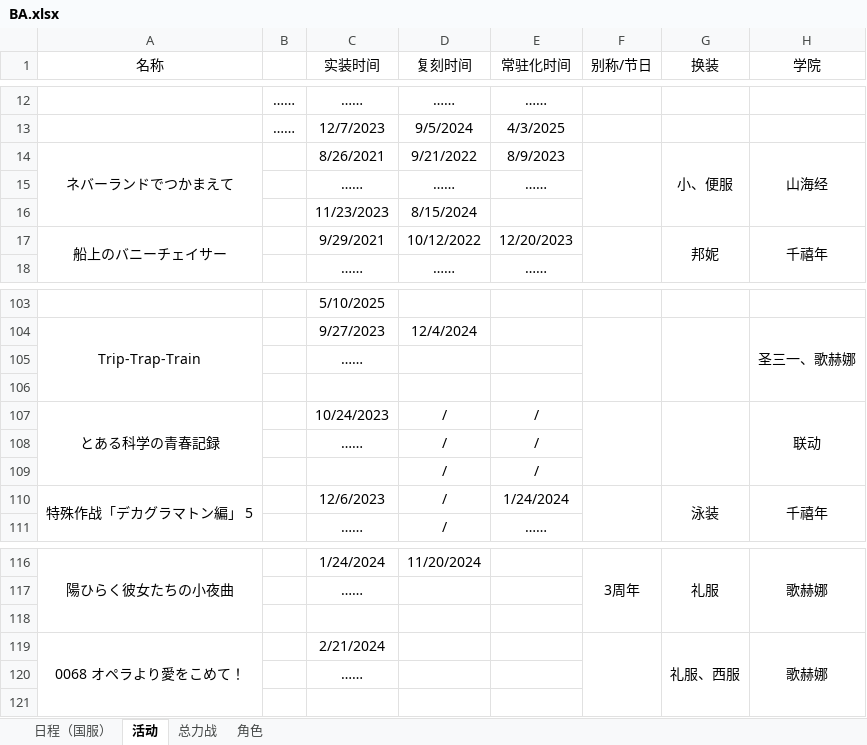
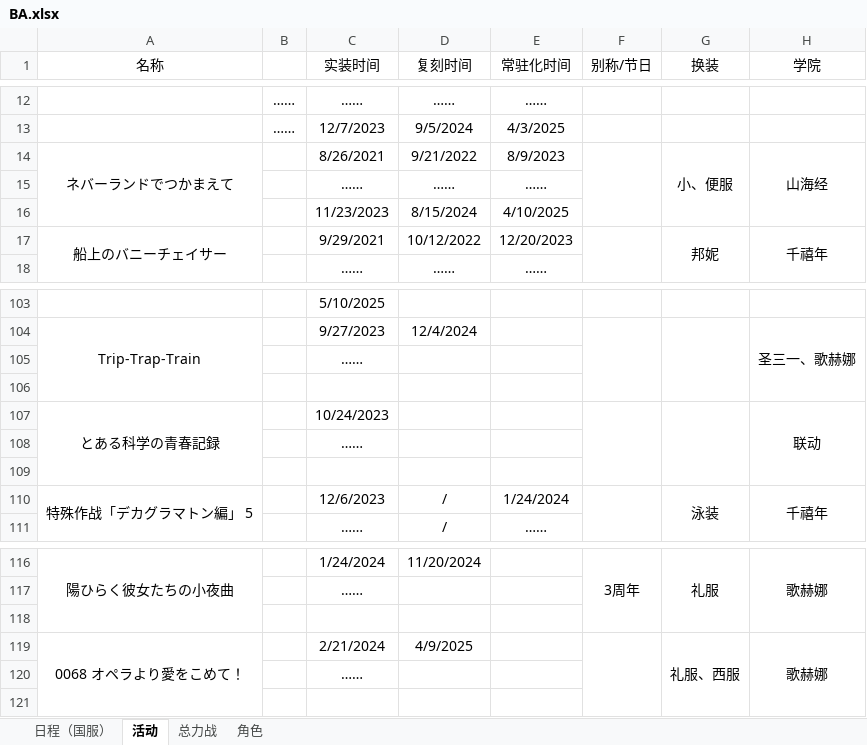
Before and after one commit to Yanagiha-Mizuumi/yanagiha.github.io, an Excel workbook: files/BA.xlsx, sheet 活动, drawn as a sheet; only a part is shown, gaps mark what is left out; values as stored, in another font and other column widths than the file's, no borders; removed rows and columns are numbered as before the commit, all else as after; the diff names each change by its address in the sheet, - before the commit and + after, or states it on an @@ line.

```diff
--- a/files/BA.xlsx (sheet 活动)
+++ b/files/BA.xlsx (sheet 活动)
-E16 (常驻化时间): (empty)
+E16 (常驻化时间): 4/10/2025
-D107 (复刻时间): /
+D107 (复刻时间): (empty)
-E107 (常驻化时间): /
+E107 (常驻化时间): (empty)
-row 108:  |  | …… | / | /
+row 108:  |  | ……
-row 109:  |  |  | / | /
+row 109: (empty)
-D119 (复刻时间): (empty)
+D119 (复刻时间): 4/9/2025
```
Also changed, not shown: sheet 总力战, sheet 角色, 1 other file.
